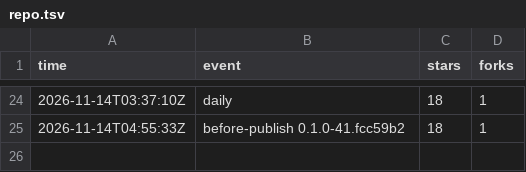
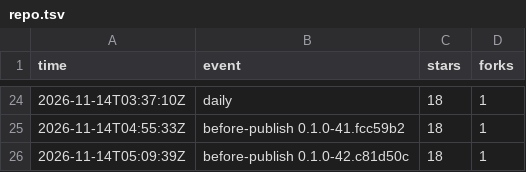
Before and after one commit to cyang2020/brk, a TSV file: repo.tsv, drawn as a sheet; only a part is shown, gaps mark what is left out; the diff names each change by its address in the sheet, - before the commit and + after, or states it on an @@ line.

```diff
--- a/repo.tsv
+++ b/repo.tsv
+row 26: 2026-11-14T05:09:39Z | before-publish 0.1.0-42.c81d50c | 18 | 1
```
Also changed, not shown: downloads.tsv, 1 other file.
